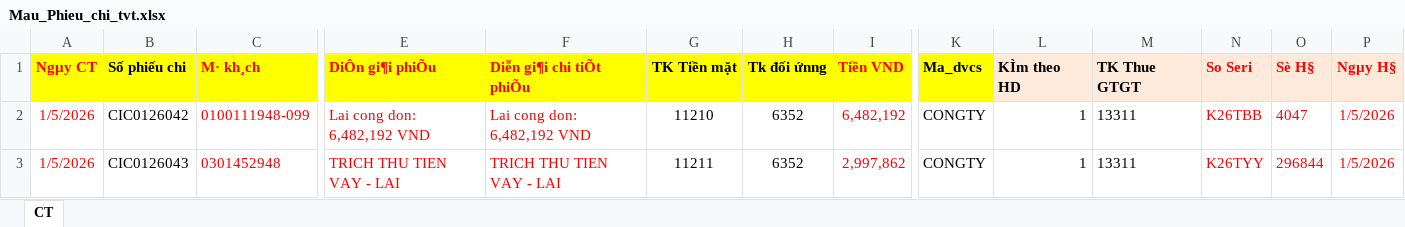
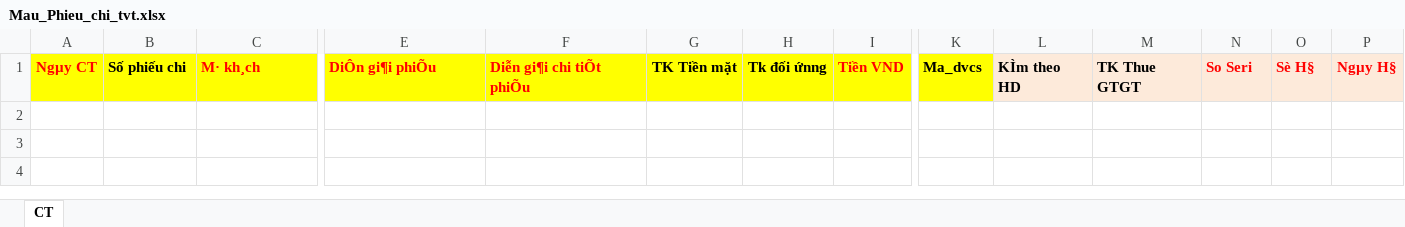
Before and after one commit to loitp1606/SINCO_PROD, an Excel workbook: BackEnd/Server/Controllers/FastReport/TaxTemplates/Mau_Phieu_chi_tvt.xlsx, sheet CT, drawn as a sheet; only a part is shown, gaps mark what is left out; values as stored, in another font and other column widths than the file's, no borders; rows hold the shown columns only; the diff names each change by its address in the sheet, - before the commit and + after, or states it on an @@ line.

```diff
--- a/BackEnd/Server/Controllers/FastReport/TaxTemplates/Mau_Phieu_chi_tvt.xlsx (sheet CT)
+++ b/BackEnd/Server/Controllers/FastReport/TaxTemplates/Mau_Phieu_chi_tvt.xlsx (sheet CT)
-row 2: 1/5/2026 | CIC0126042 | 0100111948-099 | Lai cong don: 6,482,192 VND | Lai cong don: 6,482,192 VND | 11210 | 6352 | 6,482,192 | CONGTY | 1 | 13311 | K26TBB | 4047 | 1/5/2026
-row 3: 1/5/2026 | CIC0126043 | 0301452948 | TRICH THU TIEN VAY - LAI | TRICH THU TIEN VAY - LAI | 11211 | 6352 | 2,997,862 | CONGTY | 1 | 13311 | K26TYY | 296844 | 1/5/2026
```
Also changed, not shown: BackEnd/Server/Controllers/FastReport/TaxTemplates/Mau_Phieu_thu.xlsx, BackEnd/Server/Controllers/FastReport/TaxTemplates/Mau_Phieunhapmua.xlsx.
